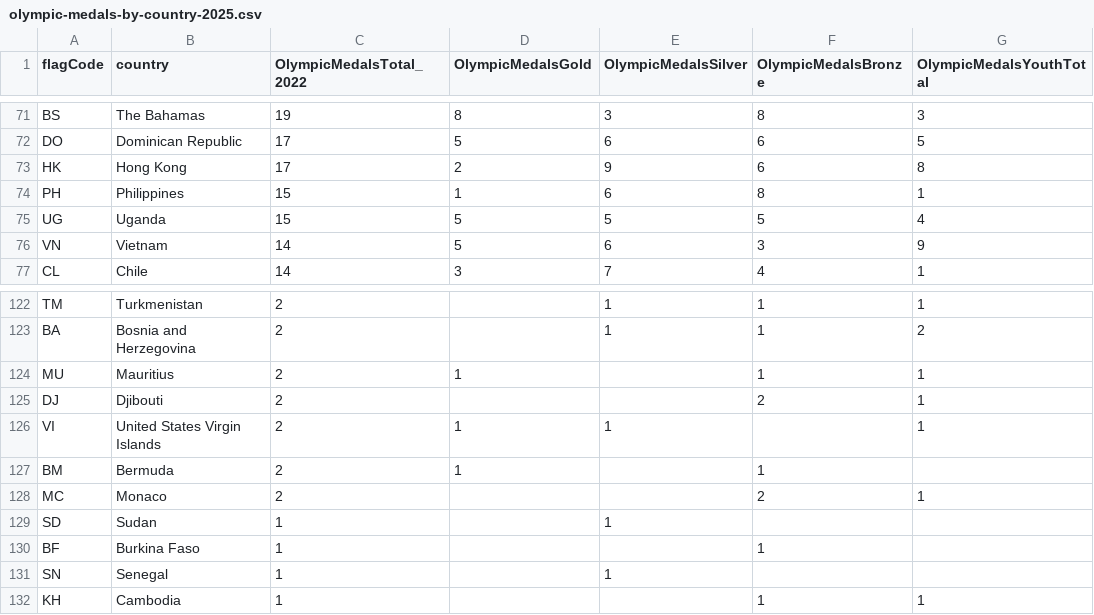
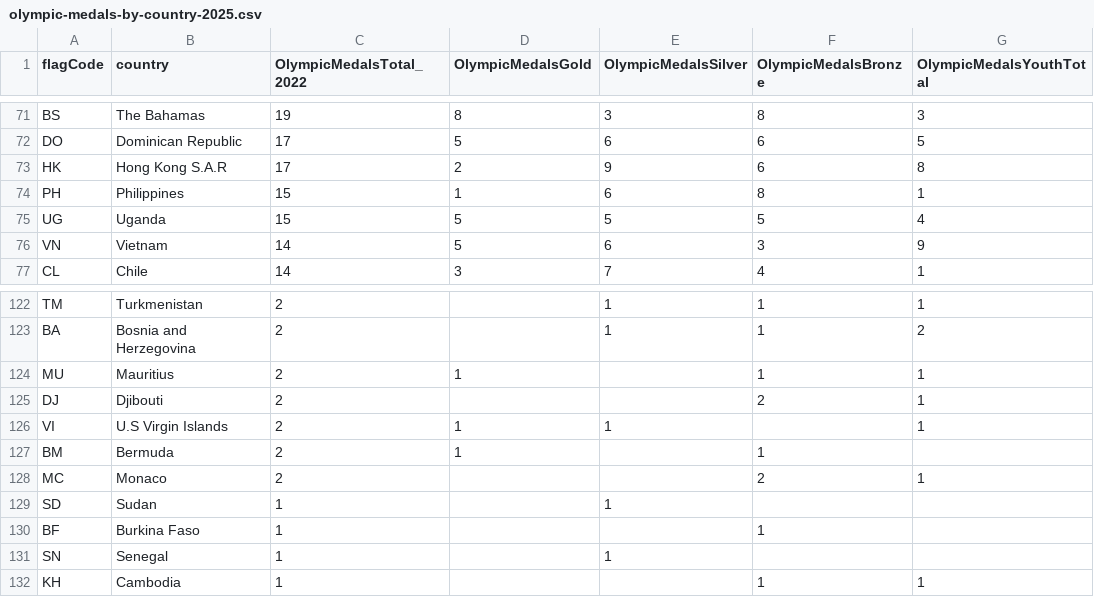
Before and after one commit to qiaoen04/data_viz2, a CSV file: olympic-medals-by-country-2025.csv, drawn as a sheet; only a part is shown, gaps mark what is left out.

Commit message:
Update olympic-medals-by-country-2025.csv

```diff
--- a/olympic-medals-by-country-2025.csv
+++ b/olympic-medals-by-country-2025.csv
@@ -72,3 +72,3 @@
 "DO","Dominican Republic",17,5,6,6,5
-"HK","Hong Kong",17,2,9,6,8
+"HK","Hong Kong S.A.R",17,2,9,6,8
 "PH","Philippines",15,1,6,8,1
@@ -125,3 +125,3 @@
 "DJ","Djibouti",2,,,2,1
-"VI","United States Virgin Islands",2,1,1,,1
+"VI","U.S Virgin Islands",2,1,1,,1
 "BM","Bermuda",2,1,,1,
```
